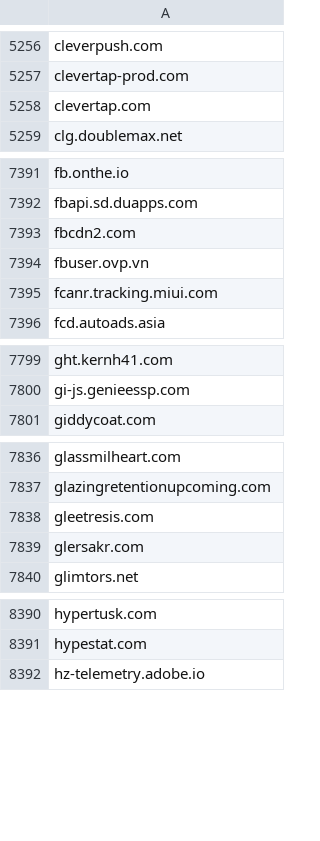
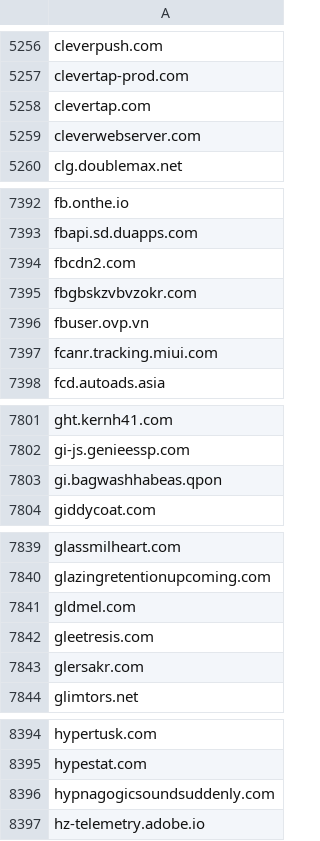
Before and after one commit to external-sources/hosts-sources, a CSV file: data/hostsVN.csv, drawn as a sheet; only a part is shown, gaps mark what is left out; the diff covers the shown part only.

Commit message:
Committed new lists day: 218 of year 2026 11:23:36

```diff
--- a/data/hostsVN.csv
+++ b/data/hostsVN.csv
@@ -5258,2 +5258,3 @@ clevertap-prod.com
 clevertap.com
+cleverwebserver.com
 clg.doublemax.net
@@ -7393,2 +7394,3 @@ fbapi.sd.duapps.com
 fbcdn2.com
+fbgbskzvbvzokr.com
 fbuser.ovp.vn
@@ -7800,2 +7802,3 @@ ght.kernh41.com
 gi-js.genieessp.com
+gi.bagwashhabeas.qpon
 giddycoat.com
@@ -7837,2 +7840,3 @@ glassmilheart.com
 glazingretentionupcoming.com
+gldmel.com
 gleetresis.com
@@ -8391,2 +8395,3 @@ hypertusk.com
 hypestat.com
+hypnagogicsoundsuddenly.com
 hz-telemetry.adobe.io
```
Also changed, not shown: 5 added rows elsewhere in this file, data/urlhausAbuseCh.csv, 1 other file.
